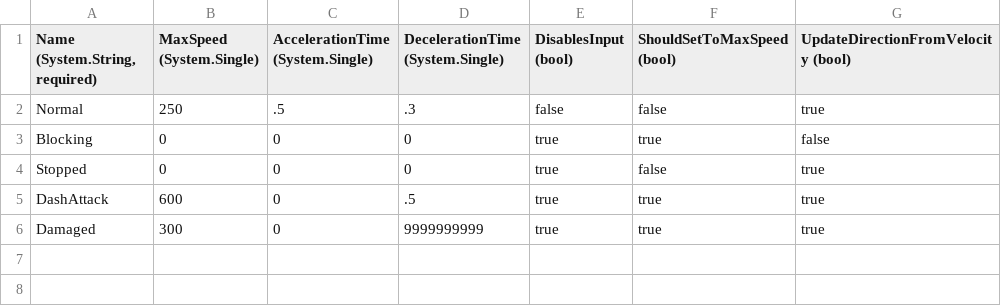
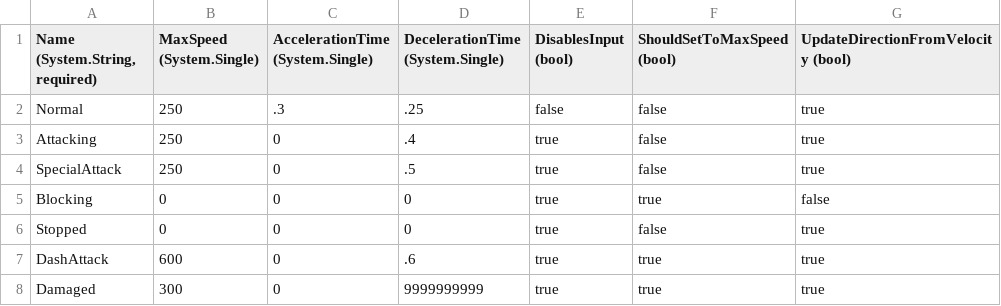
Before and after one commit to vchelaru/RocketBoxers, a CSV file: RocketBoxers/Content/Entities/Player/TopDownValues.csv, drawn as a sheet.

Commit message:
Bug fix and player movement
- Fixed a bug where we were not refreshing the score after respawning
- Added support to slide on attacks.
- Setup a variable to track when we are in recovery from taking damage.

```diff
--- a/RocketBoxers/Content/Entities/Player/TopDownValues.csv
+++ b/RocketBoxers/Content/Entities/Player/TopDownValues.csv
@@ -1,6 +1,8 @@
 "Name (System.String, required)",MaxSpeed (System.Single),AccelerationTime (System.Single),DecelerationTime (System.Single),DisablesInput (bool),ShouldSetToMaxSpeed (bool),UpdateDirectionFromVelocity (bool)
-Normal,250,.5,.3,false,false,true
+Normal,250,.3,.25,false,false,true
+Attacking,250,0,.4,true,false,true
+SpecialAttack,250,0,.5,true,false,true
 Blocking,0,0,0,true,true,false
 Stopped,0,0,0,true,false,true
-DashAttack,600,0,.5,true,true,true
+DashAttack,600,0,.6,true,true,true
 Damaged,300,0,9999999999,true,true,true
```
Also changed, not shown: 4 other files.
